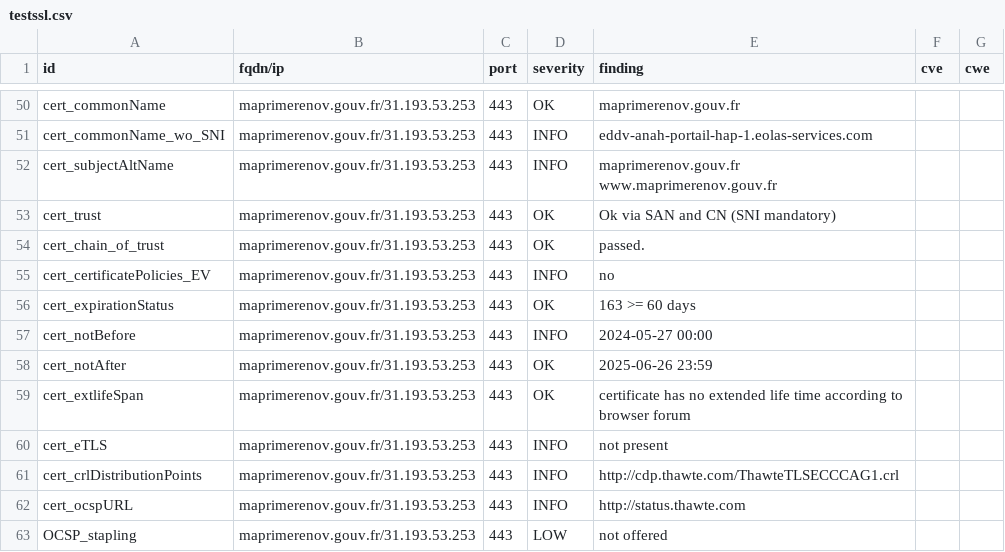
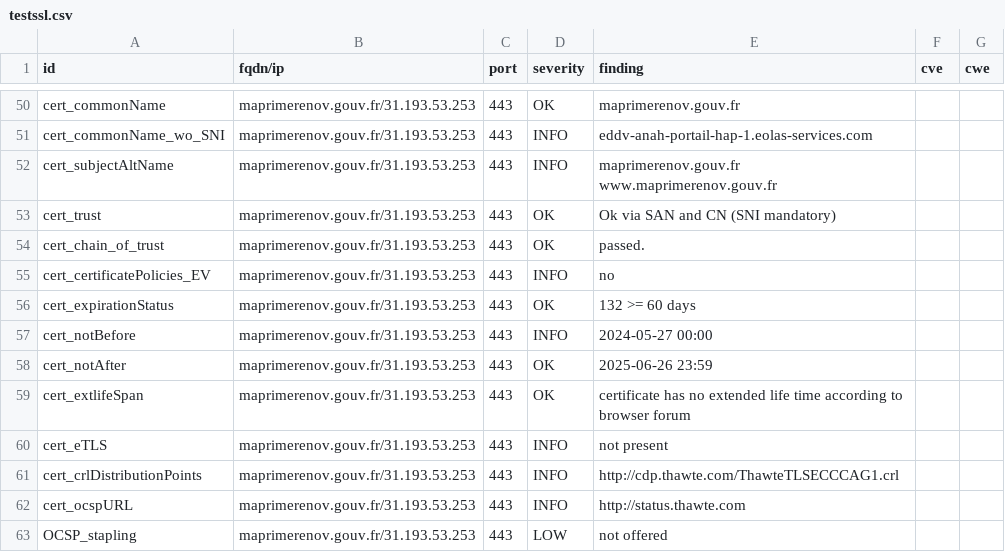
Before and after one commit to GKO-org/dashlordPrd7, a CSV file: results/aHR0cHM6Ly9tYXByaW1lcmVub3YuZ291di5mcg==/testssl.csv, drawn as a sheet; only a part is shown, gaps mark what is left out.

```diff
--- a/results/aHR0cHM6Ly9tYXByaW1lcmVub3YuZ291di5mcg==/testssl.csv
+++ b/results/aHR0cHM6Ly9tYXByaW1lcmVub3YuZ291di5mcg==/testssl.csv
@@ -55,3 +55,3 @@
 "cert_certificatePolicies_EV","maprimerenov.gouv.fr/31.193.53.253","443","INFO","no","",""
-"cert_expirationStatus","maprimerenov.gouv.fr/31.193.53.253","443","OK","163 >= 60 days","",""
+"cert_expirationStatus","maprimerenov.gouv.fr/31.193.53.253","443","OK","132 >= 60 days","",""
 "cert_notBefore","maprimerenov.gouv.fr/31.193.53.253","443","INFO","2024-05-27 00:00","",""
```
Also changed, not shown: 9 other files.
